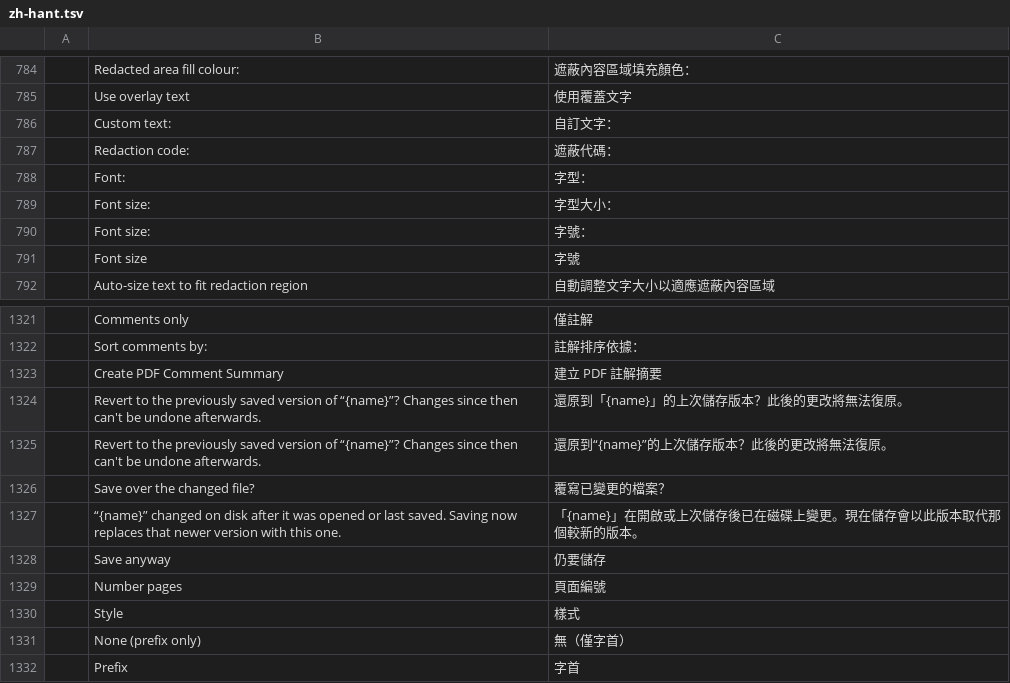
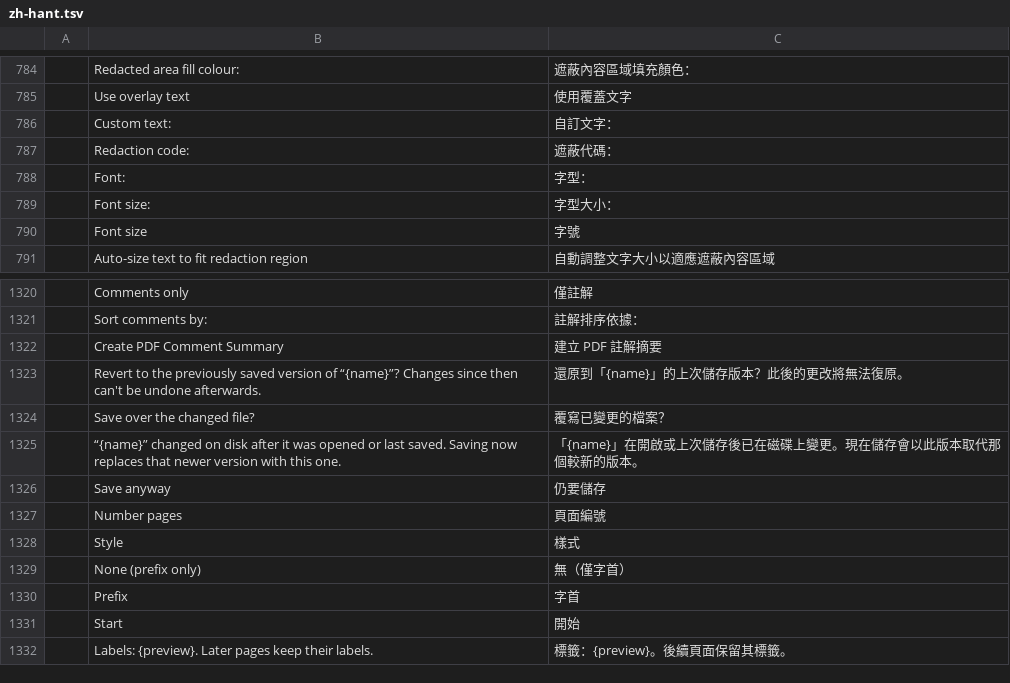
Before and after one commit to 0xPyAI/pdfcraft, a TSV file: crates/ui-egui/src/i18n/zh-hant.tsv, drawn as a sheet; only a part is shown, gaps mark what is left out; the shorter side is filled out with more unchanged rows.

```diff
--- a/crates/ui-egui/src/i18n/zh-hant.tsv
+++ b/crates/ui-egui/src/i18n/zh-hant.tsv
@@ -789,3 +789,2 @@
 	Font size:	字型大小：
-	Font size:	字號：
 	Font size	字號
@@ -1324,3 +1323,2 @@
 	Revert to the previously saved version of “{name}”? Changes since then can't be undone afterwards.	還原到「{name}」的上次儲存版本？此後的更改將無法復原。
-	Revert to the previously saved version of “{name}”? Changes since then can't be undone afterwards.	還原到“{name}”的上次儲存版本？此後的更改將無法復原。
 	Save over the changed file?	覆寫已變更的檔案？
```
Also changed, not shown: 1 other file.
